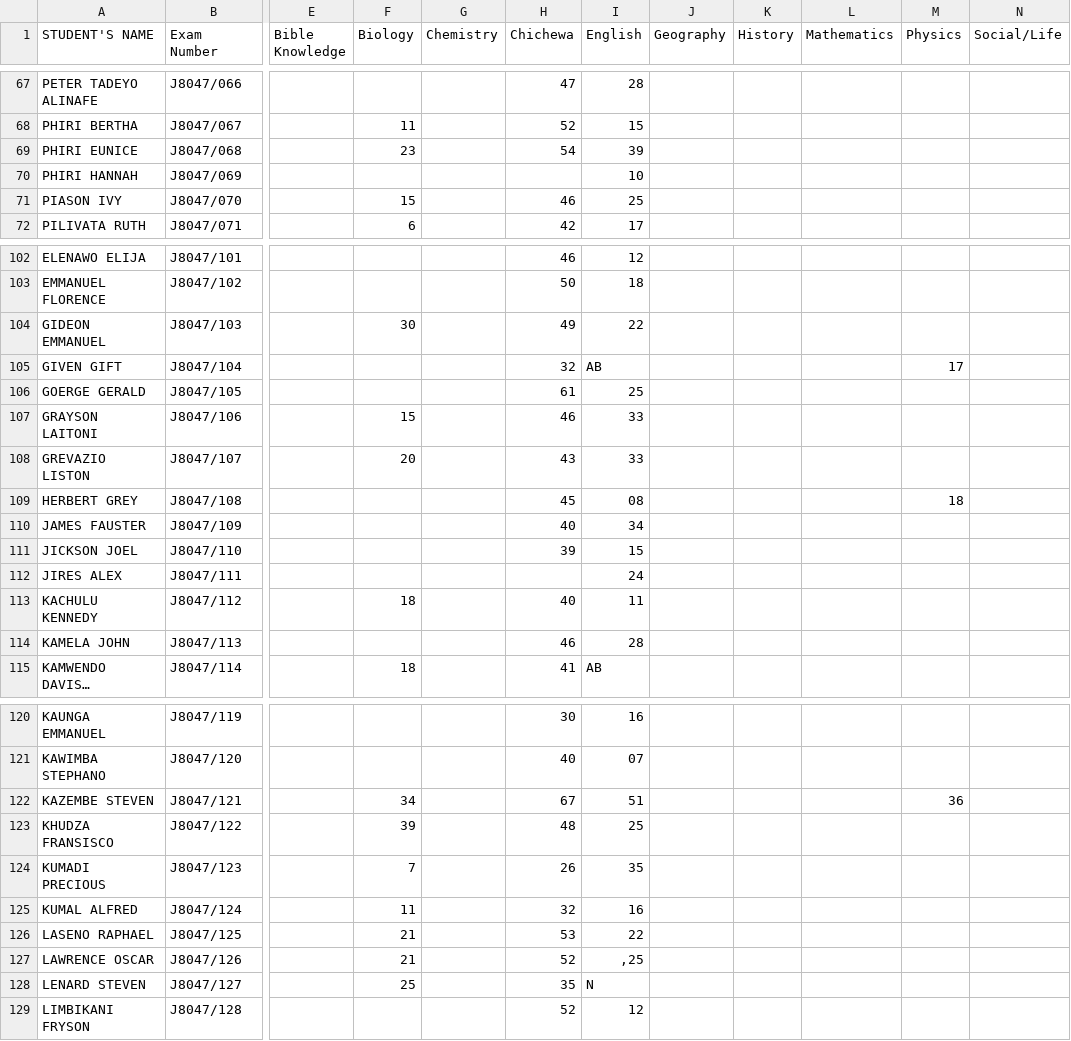
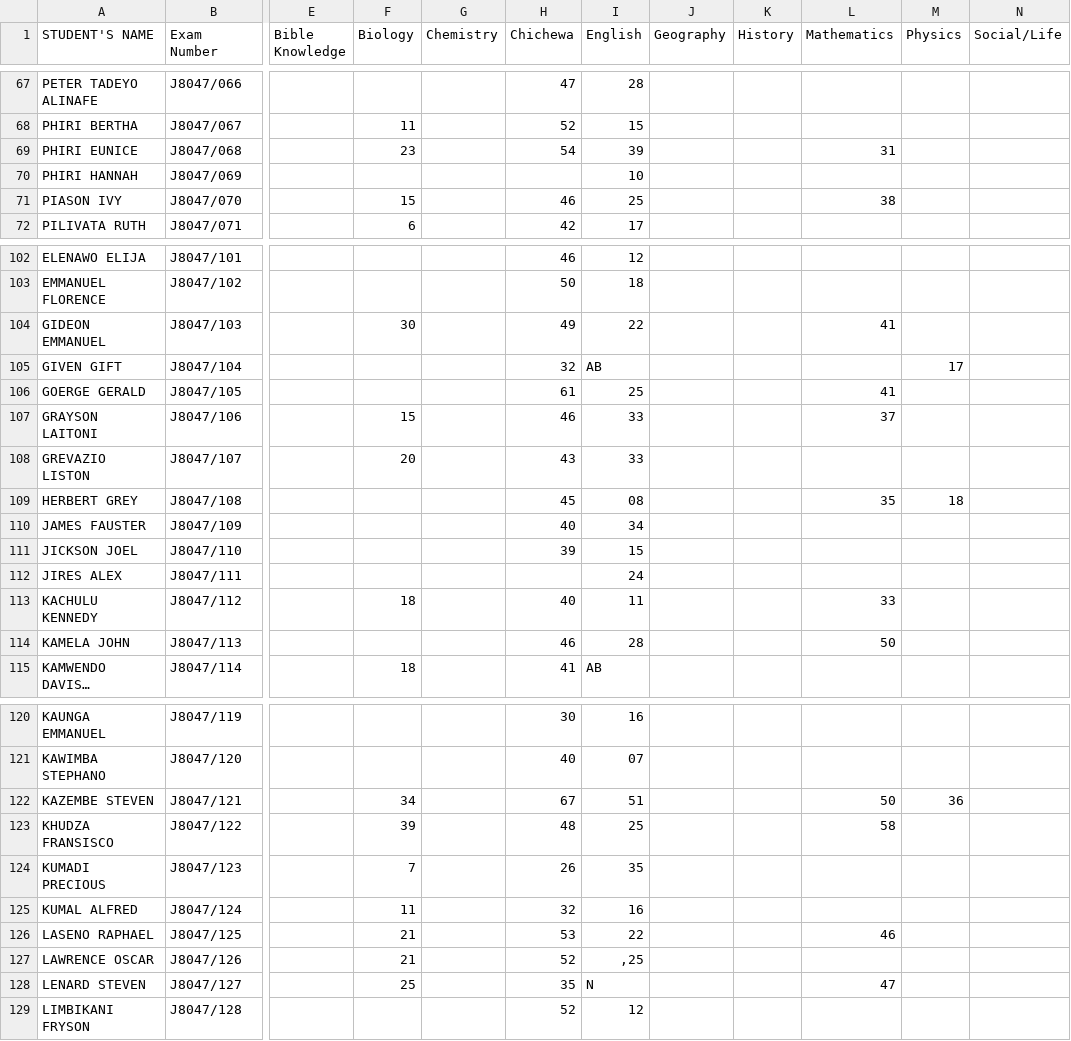
Before and after one commit to magawass/ExApp, a CSV file: form1.csv, drawn as a sheet; only a part is shown, gaps mark what is left out; long unchanged cells end in …; the diff covers the shown part only; the diff names each change by its address in the sheet, - before the commit and + after, or states it on an @@ line.

Commit message:
Update: form1 - Mathematics (3/30/2026, 7:15:35 PM)

```diff
--- a/form1.csv
+++ b/form1.csv
-L69 (Mathematics): (empty)
+L69 (Mathematics): 31
-L71 (Mathematics): (empty)
+L71 (Mathematics): 38
-L104 (Mathematics): (empty)
+L104 (Mathematics): 41
-L106 (Mathematics): (empty)
+L106 (Mathematics): 41
-L107 (Mathematics): (empty)
+L107 (Mathematics): 37
-L109 (Mathematics): (empty)
+L109 (Mathematics): 35
-L113 (Mathematics): (empty)
+L113 (Mathematics): 33
-L114 (Mathematics): (empty)
+L114 (Mathematics): 50
-L122 (Mathematics): (empty)
+L122 (Mathematics): 50
-L123 (Mathematics): (empty)
+L123 (Mathematics): 58
-L126 (Mathematics): (empty)
+L126 (Mathematics): 46
-L128 (Mathematics): (empty)
+L128 (Mathematics): 47
```
Also changed, not shown: 13 edited cells elsewhere in this file.
